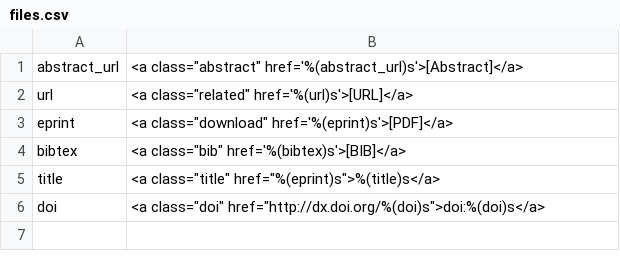
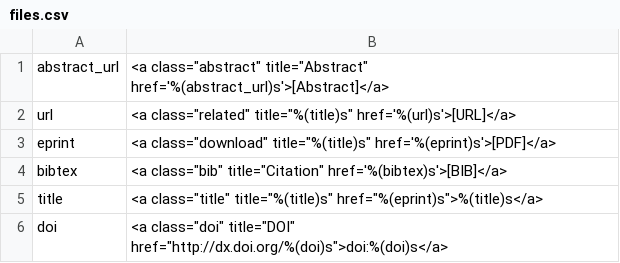
Before and after one commit to AlbertWeichselbraun/bibTexSuite, a CSV file: example-config/templates/wordpress/files.csv, drawn as a sheet.

Commit message:
Provide an updated example config

```diff
--- a/example-config/templates/wordpress/files.csv
+++ b/example-config/templates/wordpress/files.csv
@@ -1,6 +1,6 @@
-abstract_url,<a class="abstract" href='%(abstract_url)s'>[Abstract]</a>
-url,<a class="related" href='%(url)s'>[URL]</a>
-eprint,<a class="download" href='%(eprint)s'>[PDF]</a>
-bibtex,<a class="bib" href='%(bibtex)s'>[BIB]</a>
-title,<a class="title" href="%(eprint)s">%(title)s</a>
-doi,<a class="doi" href="http://dx.doi.org/%(doi)s">doi:%(doi)s</a>
+abstract_url,<a class="abstract" title="Abstract" href='%(abstract_url)s'>[Abstract]</a>
+url,<a class="related" title="%(title)s" href='%(url)s'>[URL]</a>
+eprint,<a class="download" title="%(title)s" href='%(eprint)s'>[PDF]</a>
+bibtex,<a class="bib" title="Citation" href='%(bibtex)s'>[BIB]</a>
+title,<a class="title" title="%(title)s" href="%(eprint)s">%(title)s</a>
+doi,<a class="doi" title="DOI" href="http://dx.doi.org/%(doi)s">doi:%(doi)s</a>
```
Also changed, not shown: 15 other files.
